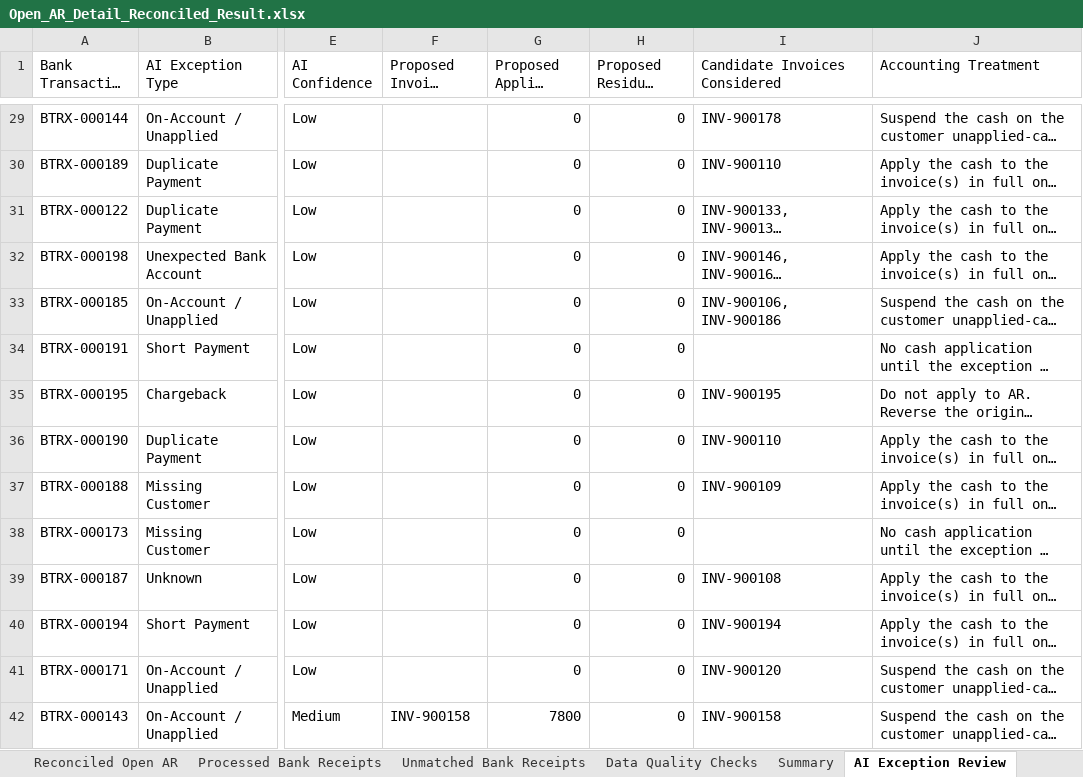
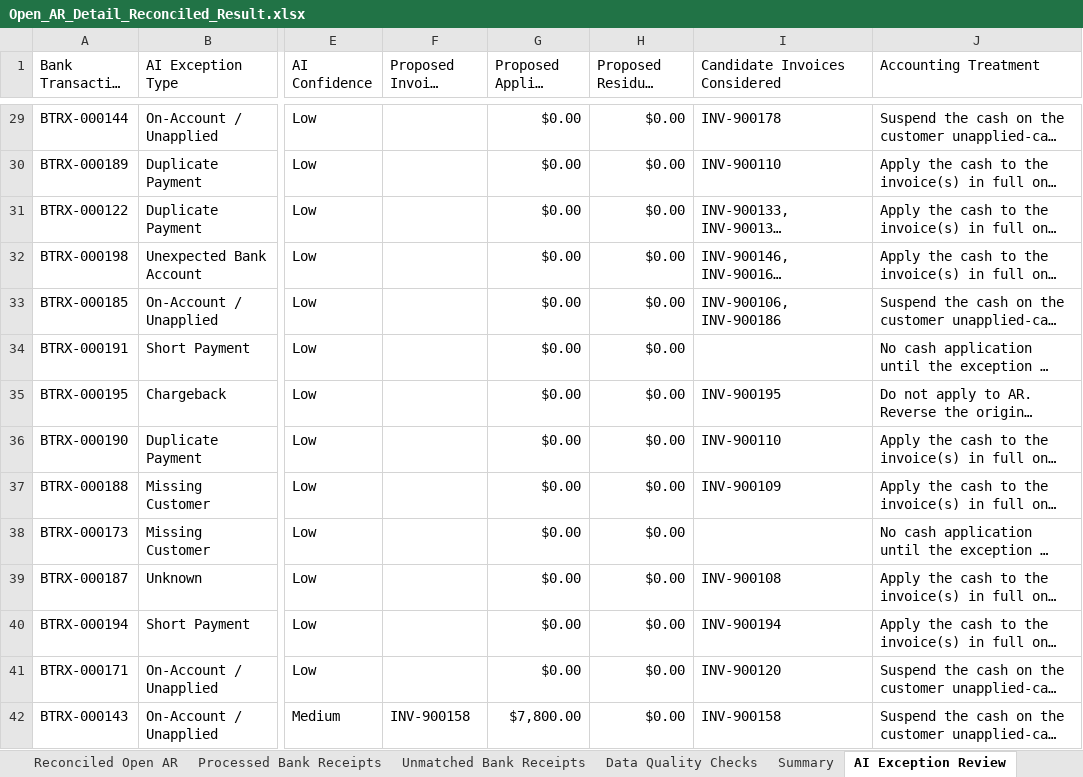
Before and after one commit to COCO-WaterBird/AR_Reconciliation_agent, an Excel workbook: data/output/Open_AR_Detail_Reconciled_Result.xlsx, sheet AI Exception Review, drawn as a sheet; only a part is shown, gaps mark what is left out; long unchanged cells end in …; values as stored, in another font and other column widths than the file's, no cell formats; the diff covers the shown part only; the diff names each change by its address in the sheet, - before the commit and + after, or states it on an @@ line.

```diff
--- a/data/output/Open_AR_Detail_Reconciled_Result.xlsx (sheet AI Exception Review)
+++ b/data/output/Open_AR_Detail_Reconciled_Result.xlsx (sheet AI Exception Review)
-G29:G41 (Proposed Applied Amount): 0
+G29:G41 (Proposed Applied Amount): $0.00
-H29:H42 (Proposed Residual Amount): 0
+H29:H42 (Proposed Residual Amount): $0.00
-G42 (Proposed Applied Amount): 7800
+G42 (Proposed Applied Amount): $7,800.00
```
Also changed, not shown: 100 edited cells elsewhere in this sheet, sheet Reconciled Open AR, sheet Processed Bank Receipts, sheet Unmatched Bank Receipts, sheet Summary, sheet Data Quality Checks, sheet AI Exception Log, cell formats, 1 other file.
